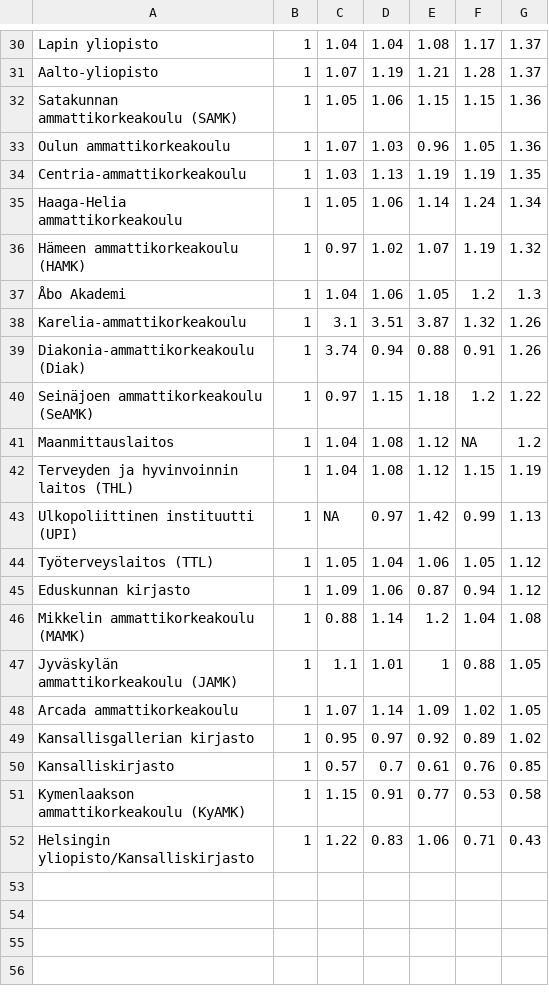
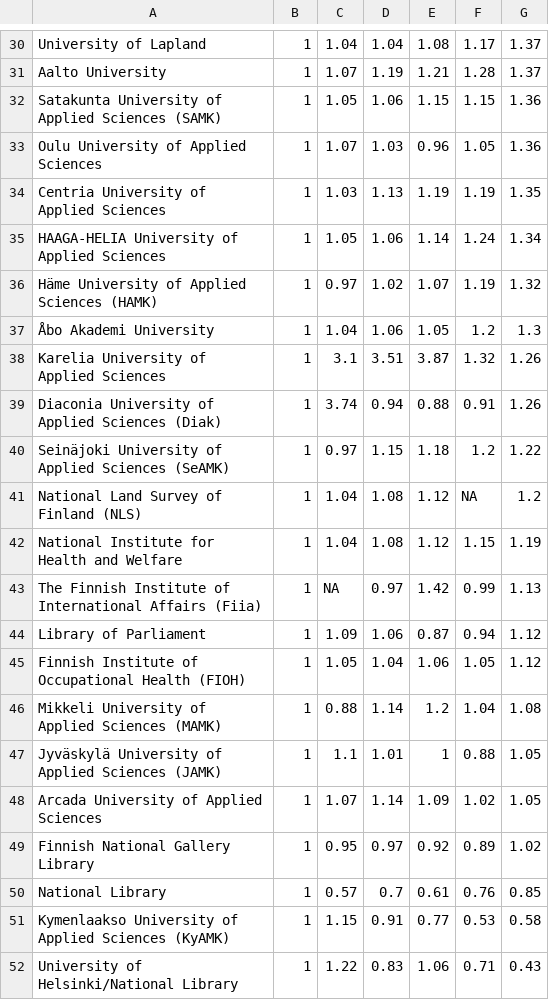
Before and after one commit to rOpenGov/Finland-Subscription-Costs, a CSV file: table/cost_by_organization_year_relative.csv, drawn as a sheet; only a part is shown, gaps mark what is left out; removed rows and columns are numbered as before the commit, all else as after; the diff covers the shown part only; the diff names each change by its address in the sheet, - before the commit and + after, or states it on an @@ line.

```diff
--- a/table/cost_by_organization_year_relative.csv
+++ b/table/cost_by_organization_year_relative.csv
-A30: Lapin yliopisto
+A30: University of Lapland
-A31: Aalto-yliopisto
+A31: Aalto University
-A32: Satakunnan ammattikorkeakoulu (SAMK)
+A32: Satakunta University of Applied Sciences (SAMK)
-A33: Oulun ammattikorkeakoulu
+A33: Oulu University of Applied Sciences
-A34: Centria-ammattikorkeakoulu
+A34: Centria University of Applied Sciences
-A35: Haaga-Helia ammattikorkeakoulu
+A35: HAAGA-HELIA University of Applied Sciences
-A36: Hämeen ammattikorkeakoulu (HAMK)
+A36: Häme University of Applied Sciences (HAMK)
-A37: Åbo Akademi
+A37: Åbo Akademi University
-A38: Karelia-ammattikorkeakoulu
+A38: Karelia University of Applied Sciences
-A39: Diakonia-ammattikorkeakoulu (Diak)
+A39: Diaconia University of Applied Sciences (Diak)
-A40: Seinäjoen ammattikorkeakoulu (SeAMK)
+A40: Seinäjoki University of Applied Sciences (SeAMK)
-A41: Maanmittauslaitos
+A41: National Land Survey of Finland (NLS)
-A42: Terveyden ja hyvinvoinnin laitos (THL)
+A42: National Institute for Health and Welfare
-A43: Ulkopoliittinen instituutti (UPI)
+A43: The Finnish Institute of International Affairs (Fiia)
-row 44: Työterveyslaitos (TTL) | 1 | 1.05 | 1.04 | 1.06 | 1.05 | 1.12
-A44: Eduskunnan kirjasto
+A44: Library of Parliament
+row 45: Finnish Institute of Occupational Health (FIOH) | 1 | 1.05 | 1.04 | 1.06 | 1.05 | 1.12
-A46: Mikkelin ammattikorkeakoulu (MAMK)
+A46: Mikkeli University of Applied Sciences (MAMK)
-A47: Jyväskylän ammattikorkeakoulu (JAMK)
+A47: Jyväskylä University of Applied Sciences (JAMK)
-A48: Arcada ammattikorkeakoulu
+A48: Arcada University of Applied Sciences
-A49: Kansallisgallerian kirjasto
+A49: Finnish National Gallery Library
-A50: Kansalliskirjasto
+A50: National Library
-A51: Kymenlaakson ammattikorkeakoulu (KyAMK)
+A51: Kymenlaakso University of Applied Sciences (KyAMK)
-A52: Helsingin yliopisto/Kansalliskirjasto
+A52: University of Helsinki/National Library
```
Also changed, not shown: 1 added row, 1 removed row and 27 edited cells elsewhere in this file, table/cost_by_category.csv, table/cost_by_organization_year.csv, 7 other files.
